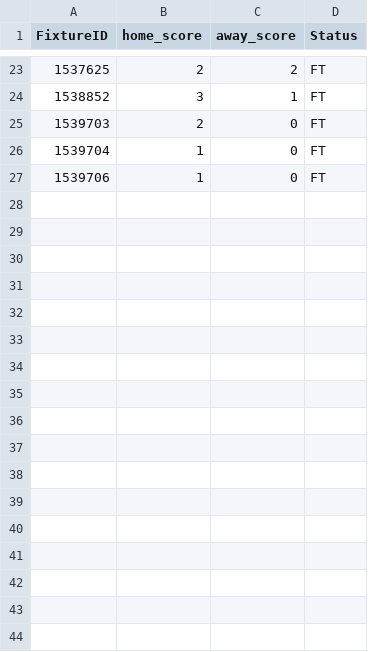
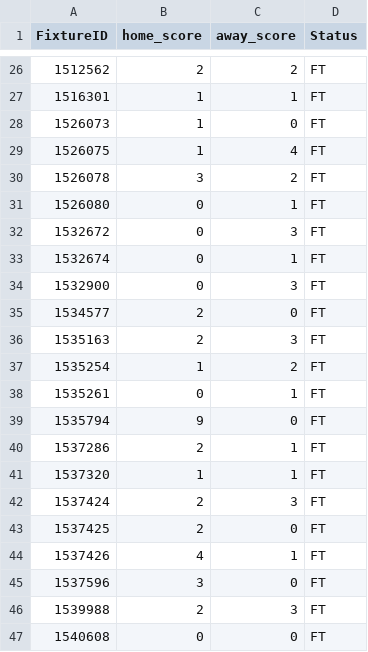
Before and after one commit to tecpg/delay_btn_bot, a CSV file: csv_files/matched_results.csv, drawn as a sheet; only a part is shown, gaps mark what is left out; the diff covers the shown part only.

```diff
--- a/csv_files/matched_results.csv
+++ b/csv_files/matched_results.csv
@@ -23,5 +26,22 @@ FixtureID,home_score,away_score,Status
-1537625,2,2,FT
-1538852,3,1,FT
-1539703,2,0,FT
-1539704,1,0,FT
-1539706,1,0,FT
+1512562,2,2,FT
+1516301,1,1,FT
+1526073,1,0,FT
+1526075,1,4,FT
+1526078,3,2,FT
+1526080,0,1,FT
+1532672,0,3,FT
+1532674,0,1,FT
+1532900,0,3,FT
+1534577,2,0,FT
+1535163,2,3,FT
+1535254,1,2,FT
+1535261,0,1,FT
+1535794,9,0,FT
+1537286,2,1,FT
+1537320,1,1,FT
+1537424,2,3,FT
+1537425,2,0,FT
+1537426,4,1,FT
+1537596,3,0,FT
+1539988,2,3,FT
+1540608,0,0,FT
```
Also changed, not shown: 14 added rows, 11 removed rows and 11 edited cells elsewhere in this file, csv_files/matched_fixtures.csv, csv_files/pro_results.csv, 4 other files.
